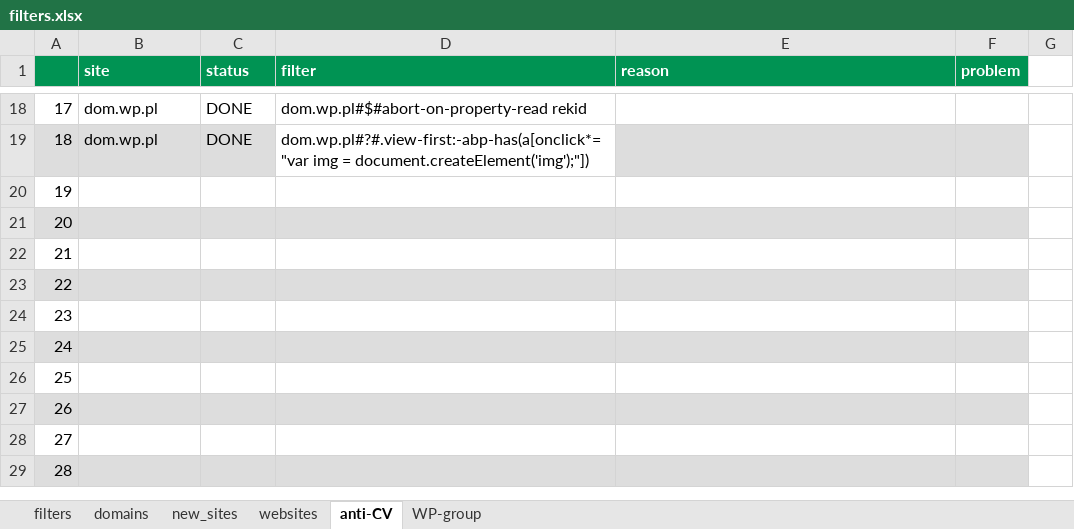
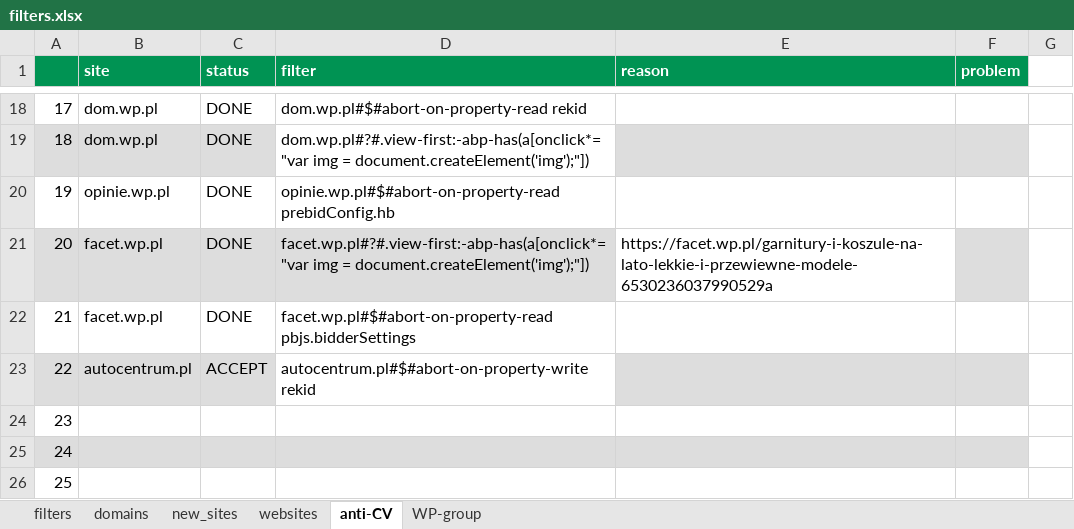
Before and after one commit to adblock-filters/filter-scripts, an Excel workbook: pull-requests/filters.xlsx, sheet anti-CV, drawn as a sheet; only a part is shown, gaps mark what is left out; the shorter side is filled out with more unchanged rows; values as stored, in another font and other column widths than the file's, no borders; conditional formats not drawn; the diff names each change by its address in the sheet, - before the commit and + after, or states it on an @@ line.

```diff
--- a/pull-requests/filters.xlsx (sheet anti-CV)
+++ b/pull-requests/filters.xlsx (sheet anti-CV)
-B20 (site): (empty)
+B20 (site): opinie.wp.pl
-C20:C22 (status): (empty)
+C20:C22 (status): DONE
-D20 (filter): (empty)
+D20 (filter): opinie.wp.pl#$#abort-on-property-read prebidConfig.hb
-B21:B22 (site): (empty)
+B21:B22 (site): facet.wp.pl
-D21 (filter): (empty)
+D21 (filter): facet.wp.pl#?#.view-first:-abp-has(a[onclick*="var img = document.createElement('img');"])
-E21 (reason): (empty)
+E21 (reason): https://facet.wp.pl/garnitury-i-koszule-na-lato-lekkie-i-przewiewne-modele-6530236037990529a
-E21 fill: #DDDDDD
+E21 fill: none
-D22 (filter): (empty)
+D22 (filter): facet.wp.pl#$#abort-on-property-read pbjs.bidderSettings
-B23 (site): (empty)
+B23 (site): autocentrum.pl
-C23 (status): (empty)
+C23 (status): ACCEPT
-D23 (filter): (empty)
+D23 (filter): autocentrum.pl#$#abort-on-property-write rekid
-D23 fill: #DDDDDD
+D23 fill: none
```
Also changed, not shown: sheet filters, sheet websites, sheet WP-group, 10 other files.
